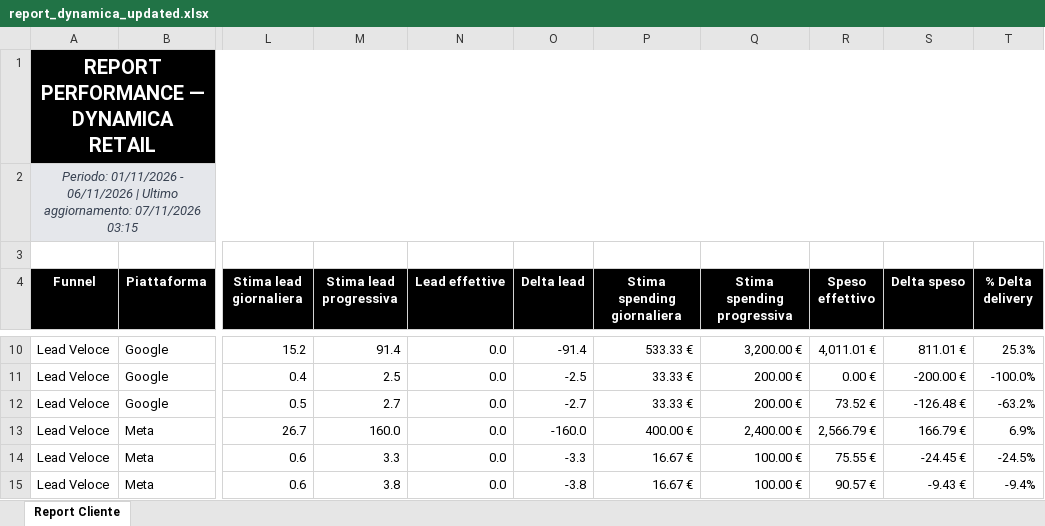
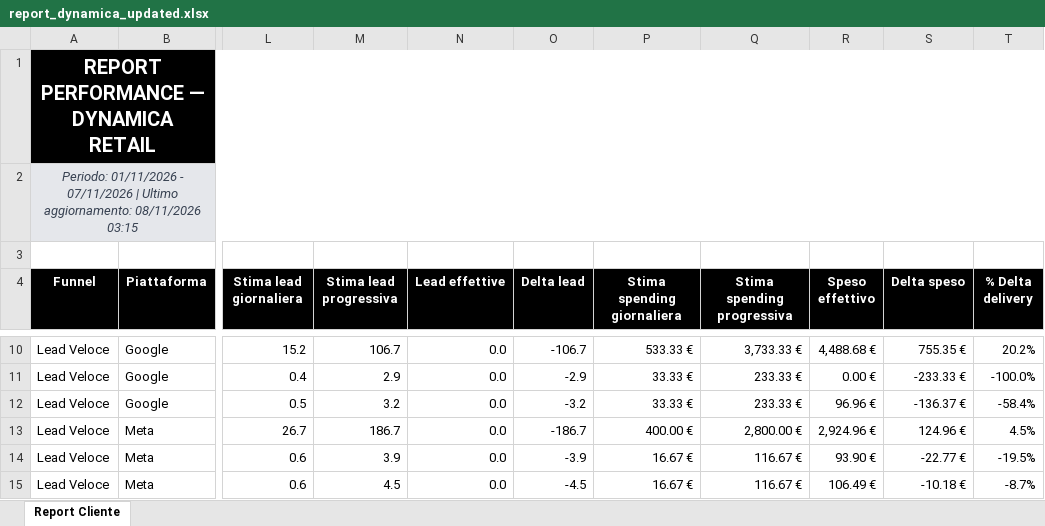
Before and after one commit to andreafallavollita5-cmyk/dynamica-dashboard, an Excel workbook: exports/report_dynamica_updated.xlsx, sheet Report Cliente, drawn as a sheet; only a part is shown, gaps mark what is left out; values as stored, in another font and other column widths than the file's, no borders; conditional formats not drawn; the diff covers the shown part only; the diff names each change by its address in the sheet, - before the commit and + after, or states it on an @@ line.

Commit message:
Aggiornamento dati Dynamica 2026-11-08

```diff
--- a/exports/report_dynamica_updated.xlsx (sheet Report Cliente)
+++ b/exports/report_dynamica_updated.xlsx (sheet Report Cliente)
-A2 (Funnel): …01/11/2026 - 06/11/2026 | Ultimo aggiornamento: 07/11/2026 03:15
+A2 (Funnel): …01/11/2026 - 07/11/2026 | Ultimo aggiornamento: 08/11/2026 03:15
-M10 (Stima lead progressiva): 91.4
+M10 (Stima lead progressiva): 106.7
-O10 (Delta lead): -91.4
+O10 (Delta lead): -106.7
-Q10 (Stima spending progressiva): 3,200.00 €
+Q10 (Stima spending progressiva): 3,733.33 €
-R10 (Speso effettivo): 4,011.01 €
+R10 (Speso effettivo): 4,488.68 €
-S10 (Delta speso): 811.01 €
+S10 (Delta speso): 755.35 €
-T10 (% Delta delivery): 25.3%
+T10 (% Delta delivery): 20.2%
-M11 (Stima lead progressiva): 2.5
+M11 (Stima lead progressiva): 2.9
-O11 (Delta lead): -2.5
+O11 (Delta lead): -2.9
-Q11:Q12 (Stima spending progressiva): 200.00 €
+Q11:Q12 (Stima spending progressiva): 233.33 €
-S11 (Delta speso): -200.00 €
+S11 (Delta speso): -233.33 €
-M12 (Stima lead progressiva): 2.7
+M12 (Stima lead progressiva): 3.2
-O12 (Delta lead): -2.7
+O12 (Delta lead): -3.2
-R12 (Speso effettivo): 73.52 €
+R12 (Speso effettivo): 96.96 €
-S12 (Delta speso): -126.48 €
+S12 (Delta speso): -136.37 €
-T12 (% Delta delivery): -63.2%
+T12 (% Delta delivery): -58.4%
-M13 (Stima lead progressiva): 160.0
+M13 (Stima lead progressiva): 186.7
-O13 (Delta lead): -160.0
+O13 (Delta lead): -186.7
-Q13 (Stima spending progressiva): 2,400.00 €
+Q13 (Stima spending progressiva): 2,800.00 €
-R13 (Speso effettivo): 2,566.79 €
+R13 (Speso effettivo): 2,924.96 €
-S13 (Delta speso): 166.79 €
+S13 (Delta speso): 124.96 €
-T13 (% Delta delivery): 6.9%
+T13 (% Delta delivery): 4.5%
-M14 (Stima lead progressiva): 3.3
+M14 (Stima lead progressiva): 3.9
-O14 (Delta lead): -3.3
+O14 (Delta lead): -3.9
-Q14:Q15 (Stima spending progressiva): 100.00 €
+Q14:Q15 (Stima spending progressiva): 116.67 €
-R14 (Speso effettivo): 75.55 €
+R14 (Speso effettivo): 93.90 €
-S14 (Delta speso): -24.45 €
+S14 (Delta speso): -22.77 €
-T14 (% Delta delivery): -24.5%
+T14 (% Delta delivery): -19.5%
-M15 (Stima lead progressiva): 3.8
+M15 (Stima lead progressiva): 4.5
-O15 (Delta lead): -3.8
+O15 (Delta lead): -4.5
-R15 (Speso effettivo): 90.57 €
+R15 (Speso effettivo): 106.49 €
-S15 (Delta speso): -9.43 €
+S15 (Delta speso): -10.18 €
-T15 (% Delta delivery): -9.4%
+T15 (% Delta delivery): -8.7%
```
Also changed, not shown: 66 edited cells elsewhere in this sheet, 3 other files.
